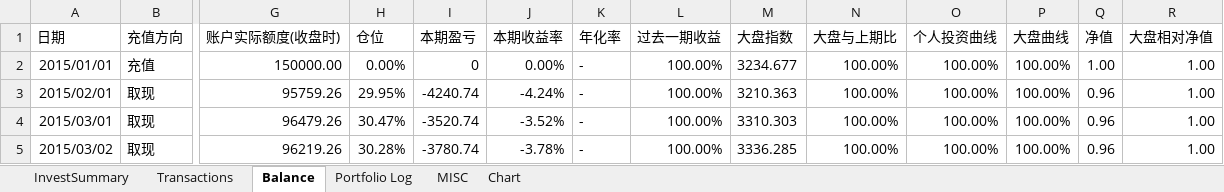
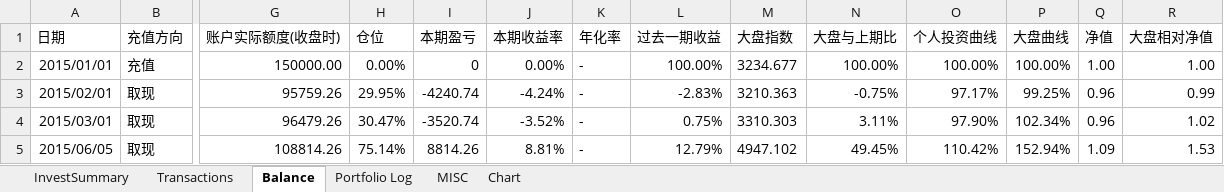
Before and after one commit to WilsonKong/ChineseStockPortfolioManagerVBA, an Excel workbook: stockPortfolio_v3.0_beta1.xlsm, sheet Balance, drawn as a sheet; only a part is shown, gaps mark what is left out; values as stored, in another font and other column widths than the file's, no borders; table styles not drawn; removed rows and columns are numbered as before the commit, all else as after; rows hold the shown columns only; the diff names each change by its address in the sheet, - before the commit and + after, or states it on an @@ line.

Commit message:
Demo Added

```diff
--- a/stockPortfolio_v3.0_beta1.xlsm (sheet Balance)
+++ b/stockPortfolio_v3.0_beta1.xlsm (sheet Balance)
-L3 (过去一期收益): 100.00%
+L3 (过去一期收益): -2.83%
-N3 (大盘与上期比): 100.00%
+N3 (大盘与上期比): -0.75%
-O3 (个人投资曲线): 100.00%
+O3 (个人投资曲线): 97.17%
-P3 (大盘曲线): 100.00%
+P3 (大盘曲线): 99.25%
-R3 (大盘相对净值): 1.00
+R3 (大盘相对净值): 0.99
-L4 (过去一期收益): 100.00%
+L4 (过去一期收益): 0.75%
-N4 (大盘与上期比): 100.00%
+N4 (大盘与上期比): 3.11%
-O4 (个人投资曲线): 100.00%
+O4 (个人投资曲线): 97.90%
-P4 (大盘曲线): 100.00%
+P4 (大盘曲线): 102.34%
-R4 (大盘相对净值): 1.00
+R4 (大盘相对净值): 1.02
-row 5: 2015/03/02 | 取现 | 96219.26 | 30.28% | -3780.74 | -3.78% | - | 100.00% | 3336.285 | 100.00% | 100.00% | 100.00% | 0.96 | 1.00
+row 5: 2015/06/05 | 取现 | 108814.26 | 75.14% | 8814.26 | 8.81% | - | 12.79% | 4947.102 | 49.45% | 110.42% | 152.94% | 1.09 | 1.53
```
Also changed, not shown: sheet Transactions, sheet Portfolio Log, sheet InvestSummary, sheet MISC, charts or pictures.
